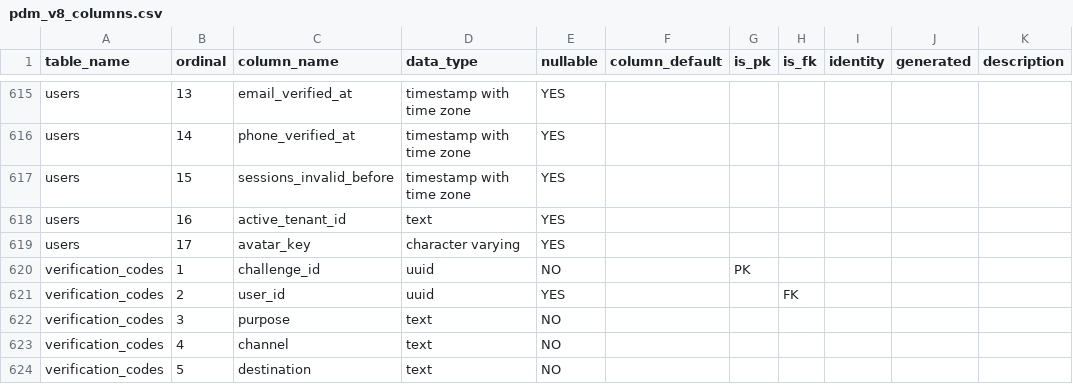
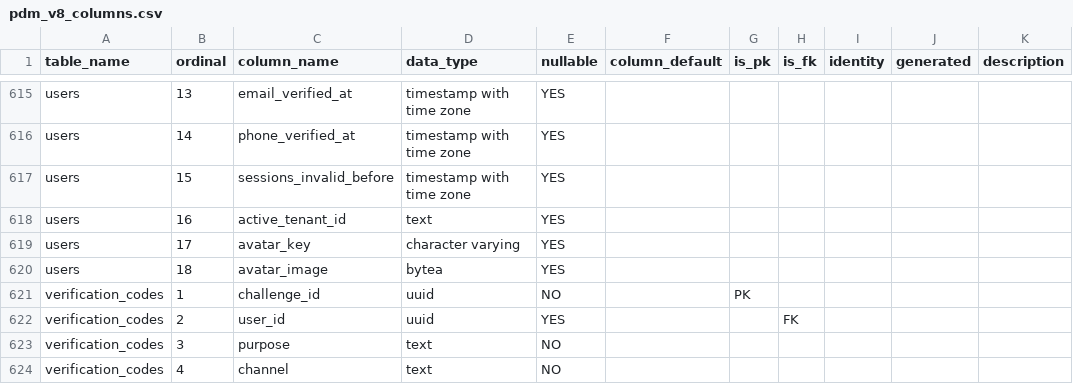
Before and after one commit to VOYA-SignBridge/VOYA-Collector, a CSV file: docs/02-data/db/evidence/pdm_v8_columns.csv, drawn as a sheet; only a part is shown, gaps mark what is left out; the shorter side is filled out with more unchanged rows.

```diff
--- a/docs/02-data/db/evidence/pdm_v8_columns.csv
+++ b/docs/02-data/db/evidence/pdm_v8_columns.csv
@@ -619,2 +619,3 @@ users,16,active_tenant_id,text,YES,"","","","","",""
 users,17,avatar_key,character varying,YES,"","","","","",""
+users,18,avatar_image,bytea,YES,"","","","","",""
 verification_codes,1,challenge_id,uuid,NO,"",PK,"","","",""
```
Also changed, not shown: docs/02-data/db/evidence/pdm_v8_descriptions.csv, docs/02-data/db/evidence/pdm_v8_tables.csv, 18 other files.
